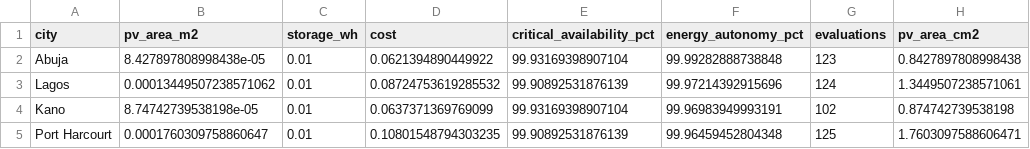
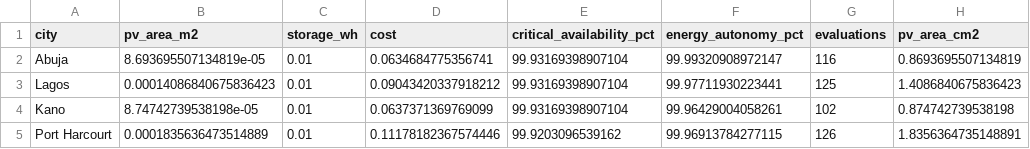
Before and after one commit to zameer-Gimba/radiocity-radiative-energy-harvesting, a CSV file: results/sensor_sizing.csv, drawn as a sheet.

```diff
--- a/results/sensor_sizing.csv
+++ b/results/sensor_sizing.csv
@@ -1,5 +1,5 @@
 city,pv_area_m2,storage_wh,cost,critical_availability_pct,energy_autonomy_pct,evaluations,pv_area_cm2
-Abuja,8.427897808998438e-05,0.01,0.0621394890449922,99.93169398907104,99.99282888738848,123,0.8427897808998438
-Lagos,0.00013449507238571062,0.01,0.08724753619285532,99.90892531876139,99.97214392915696,124,1.3449507238571061
-Kano,8.74742739538198e-05,0.01,0.0637371369769099,99.93169398907104,99.96983949993191,102,0.874742739538198
-Port Harcourt,0.0001760309758860647,0.01,0.10801548794303235,99.90892531876139,99.96459452804348,125,1.7603097588606471
+Abuja,8.693695507134819e-05,0.01,0.0634684775356741,99.93169398907104,99.99320908972147,116,0.8693695507134819
+Lagos,0.00014086840675836423,0.01,0.09043420337918212,99.93169398907104,99.97711930223441,125,1.4086840675836423
+Kano,8.74742739538198e-05,0.01,0.0637371369769099,99.93169398907104,99.96429004058261,102,0.874742739538198
+Port Harcourt,0.0001835636473514889,0.01,0.11178182367574446,99.9203096539162,99.96913784277115,126,1.8356364735148891
```
Also changed, not shown: results/autonomy_matrix.csv, results/car_solar_range.csv, 15 other files.
